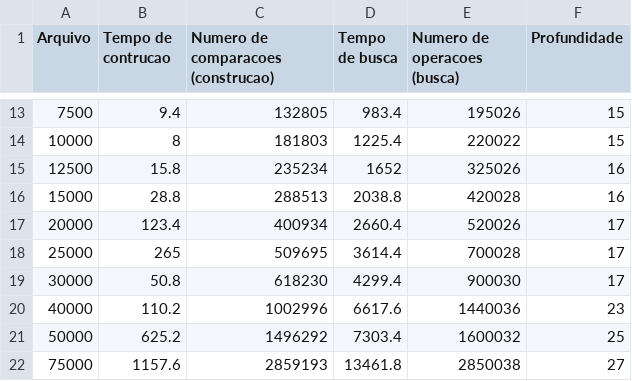
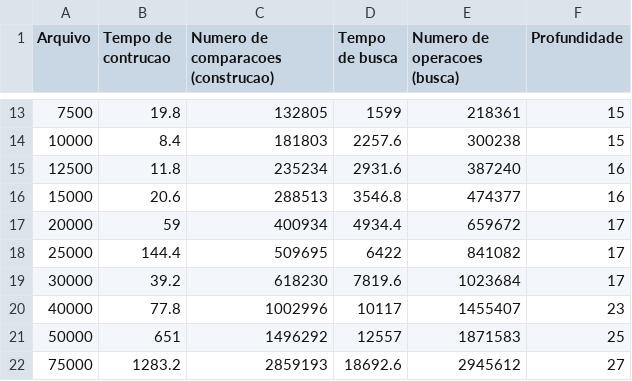
Before and after one commit to adrianograms/AVL_and_Red_Black_Comparison, a CSV file: red_black.csv, drawn as a sheet; only a part is shown, gaps mark what is left out; the diff covers the shown part only.

```diff
--- a/red_black.csv
+++ b/red_black.csv
@@ -13,10 +13,10 @@ Arquivo, Tempo de contrucao, Numero de comparacoes (construcao), Tempo de busca,
-7500,9.4,132805,983.4,195026,15
-10000,8,181803,1225.4,220022,15
-12500,15.8,235234,1652,325026,16
-15000,28.8,288513,2038.8,420028,16
-20000,123.4,400934,2660.4,520026,17
-25000,265,509695,3614.4,700028,17
-30000,50.8,618230,4299.4,900030,17
-40000,110.2,1002996,6617.6,1440036,23
-50000,625.2,1496292,7303.4,1600032,25
-75000,1157.6,2859193,13461.8,2850038,27
+7500,19.8,132805,1599,218361,15
+10000,8.4,181803,2257.6,300238,15
+12500,11.8,235234,2931.6,387240,16
+15000,20.6,288513,3546.8,474377,16
+20000,59,400934,4934.4,659672,17
+25000,144.4,509695,6422,841082,17
+30000,39.2,618230,7819.6,1023684,17
+40000,77.8,1002996,10117,1455407,23
+50000,651,1496292,12557,1871583,25
+75000,1283.2,2859193,18692.6,2945612,27
```
Also changed, not shown: 52 edited cells elsewhere in this file, avl.csv, 2 other files.
